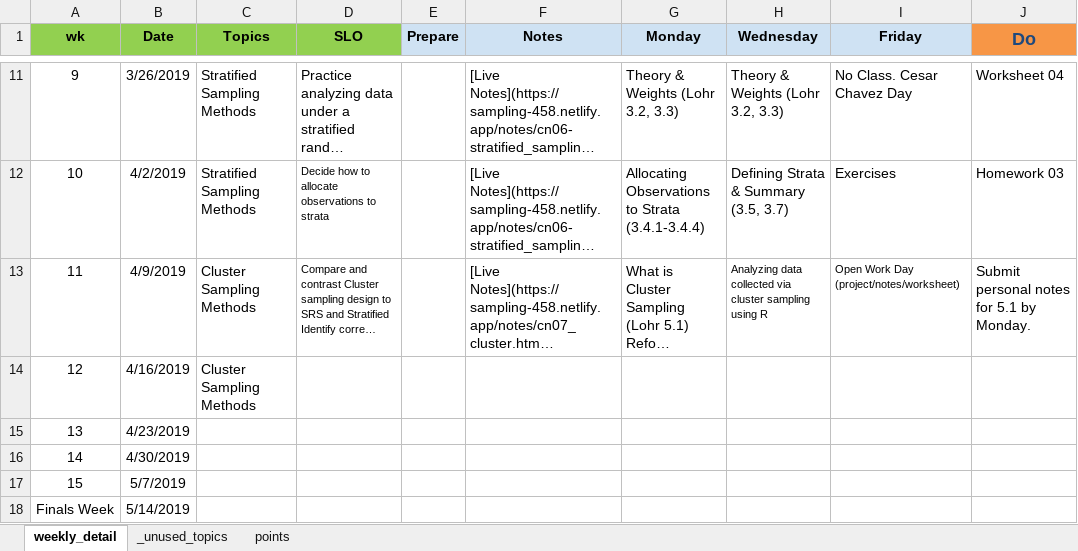
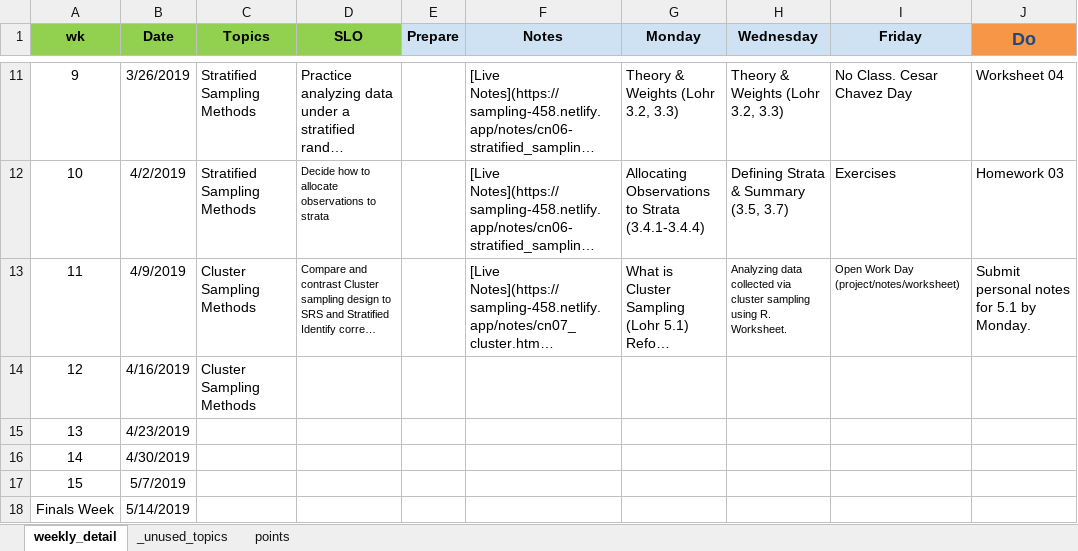
Before and after one commit to norcalbiostat/MATH458, an Excel workbook: schedule_458.xlsx, sheet weekly_detail, drawn as a sheet; only a part is shown, gaps mark what is left out; long unchanged cells end in …; values as stored, in another font and other column widths than the file's, no borders; ↵ is a line break in a cell; the diff names each change by its address in the sheet, - before the commit and + after, or states it on an @@ line.

```diff
--- a/schedule_458.xlsx (sheet weekly_detail)
+++ b/schedule_458.xlsx (sheet weekly_detail)
-H13 (Wednesday): …sampling using R
+H13 (Wednesday): …sampling using R. ↵ Worksheet.
```
Also changed, not shown: 26 other files.
